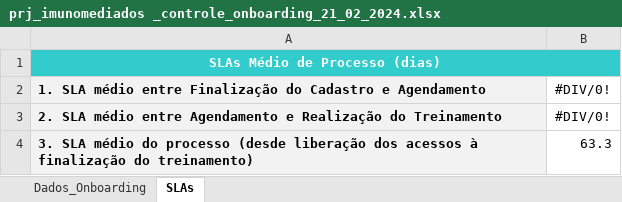
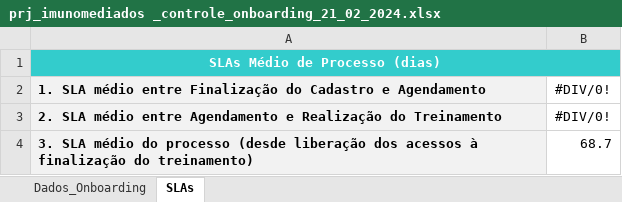
Before and after one commit to marcoskeller/area_logada, an Excel workbook: prj_imunomediados _controle_onboarding_21_02_2024.xlsx, sheet SLAs, drawn as a sheet; values as stored, in another font and other column widths than the file's, no borders; the diff names each change by its address in the sheet, - before the commit and + after, or states it on an @@ line.

```diff
--- a/prj_imunomediados _controle_onboarding_21_02_2024.xlsx (sheet SLAs)
+++ b/prj_imunomediados _controle_onboarding_21_02_2024.xlsx (sheet SLAs)
-B4: 63.3
+B4: 68.7
```
Also changed, not shown: sheet Dados_Onboarding, hidden cells, 4 other files.
